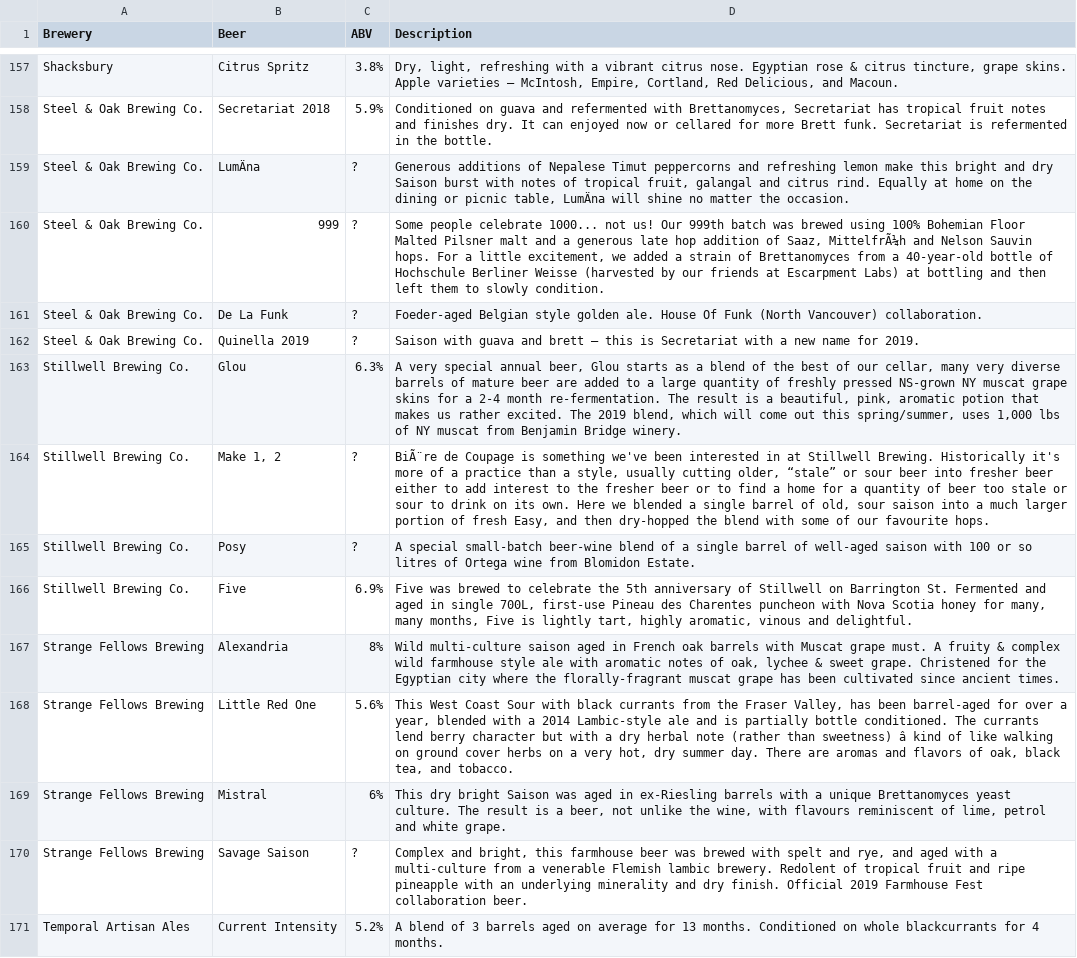
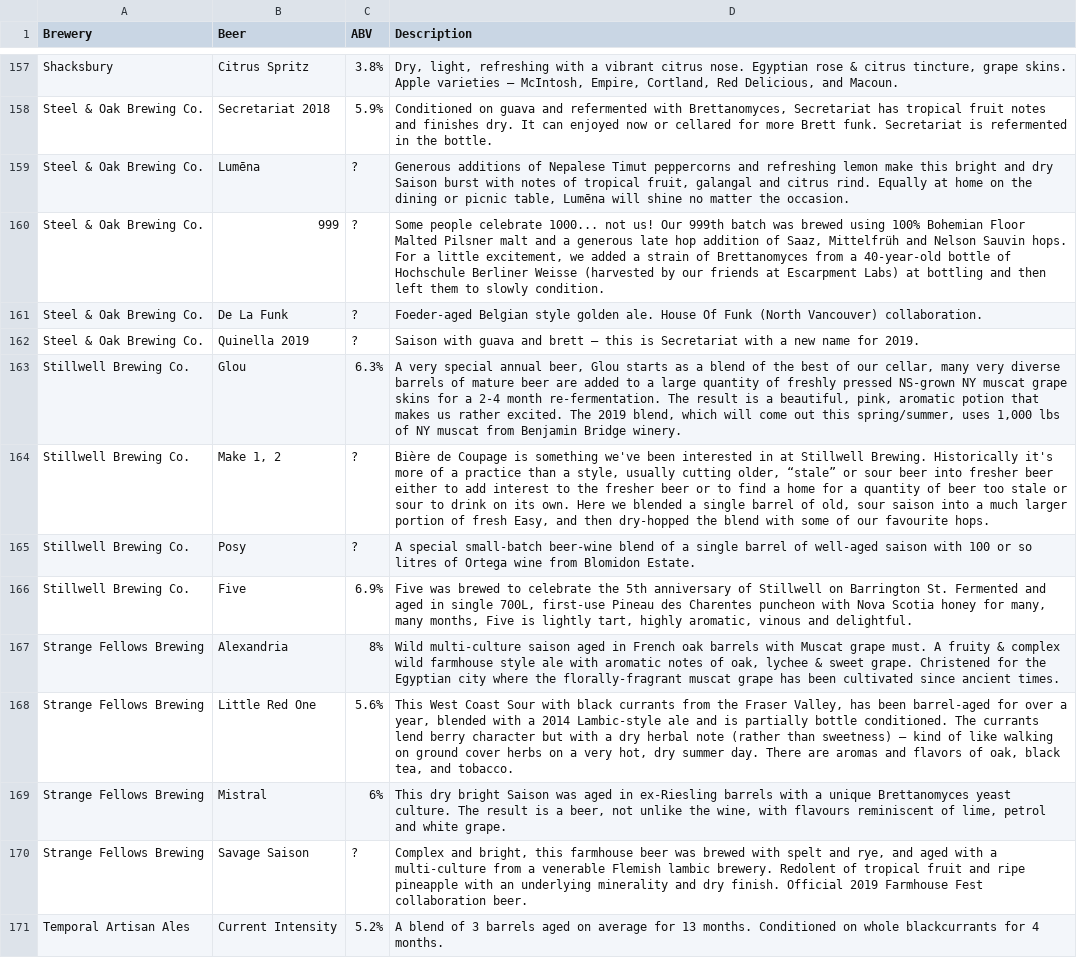
Before and after one commit to alexcb/beer-list, a CSV file: beer-list.csv, drawn as a sheet; only a part is shown, gaps mark what is left out; the diff covers the shown part only; the diff names each change by its address in the sheet, - before the commit and + after, or states it on an @@ line.

```diff
--- a/beer-list.csv
+++ b/beer-list.csv
-B159 (Beer): LumÄna
+B159 (Beer): Lumēna
-D159 (Description): …picnic table, LumÄna will shine…
+D159 (Description): …picnic table, Lumēna will shine…
-D160 (Description): …of Saaz, MittelfrÃ¼h and Nelson…
+D160 (Description): …of Saaz, Mittelfrüh and Nelson…
-D164 (Description): BiÃ¨re de Coupage…
+D164 (Description): Bière de Coupage…
-D168 (Description): …than sweetness) â kind of…
+D168 (Description): …than sweetness) – kind of…
```
Also changed, not shown: 1 added row, 1 removed row and 31 edited cells elsewhere in this file, 1 other file.
